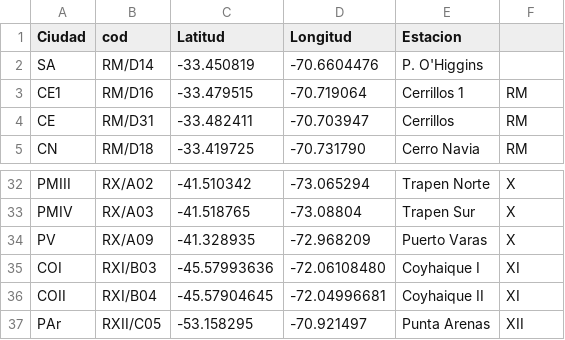
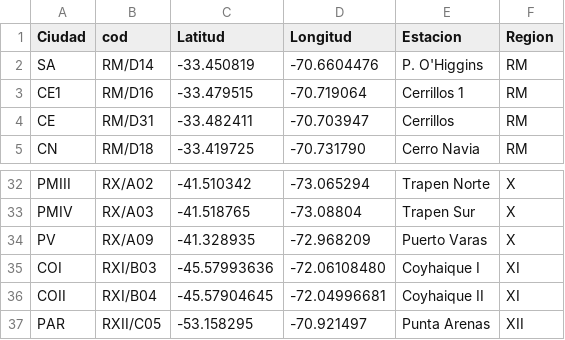
Before and after one commit to franciscoxaxo/AtmChile, a CSV file: inst/extdata/SINCA.csv, drawn as a sheet; only a part is shown, gaps mark what is left out; the diff names each change by its address in the sheet, - before the commit and + after, or states it on an @@ line.

```diff
--- a/inst/extdata/SINCA.csv
+++ b/inst/extdata/SINCA.csv
-F1: (empty)
+F1: Region
-F2 (Region): (empty)
+F2 (Region): RM
-A37 (Ciudad): PAr
+A37 (Ciudad): PAR
```
Also changed, not shown: 3 other files.
